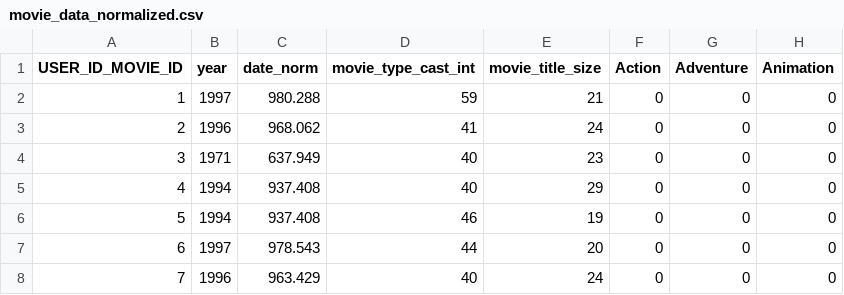
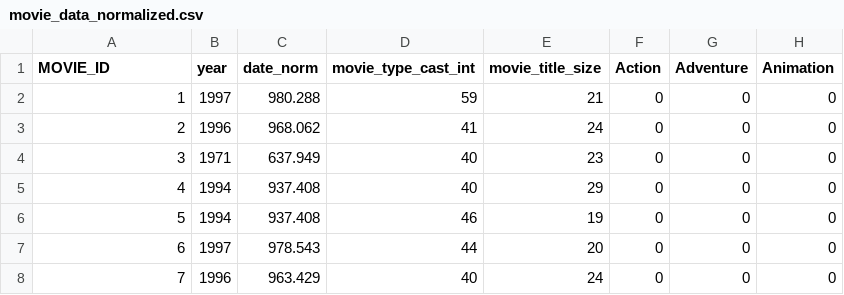
Before and after one commit to AWehenkel/AIAP1, a CSV file: movie_data_normalized.csv, drawn as a sheet; only a part is shown; the diff names each change by its address in the sheet, - before the commit and + after, or states it on an @@ line.

Commit message:
Ajout d'un aggregateur de data. Ajout d'une classe en charge de déterminer les features importantes.

```diff
--- a/movie_data_normalized.csv
+++ b/movie_data_normalized.csv
-A1: USER_ID_MOVIE_ID
+A1: MOVIE_ID
```
Also changed, not shown: 2 other files.
